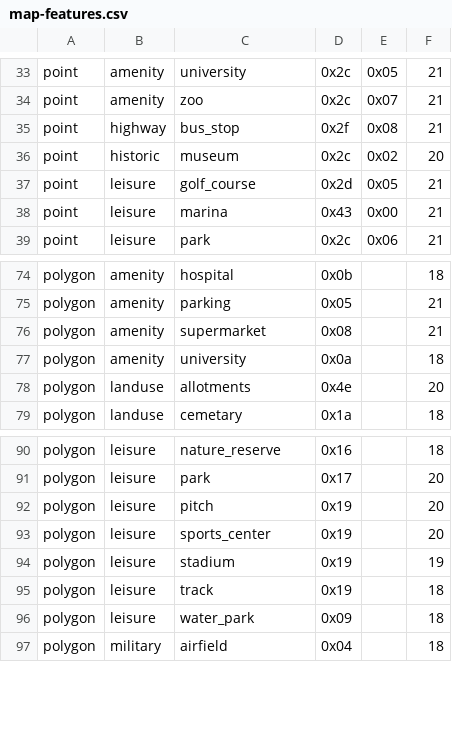
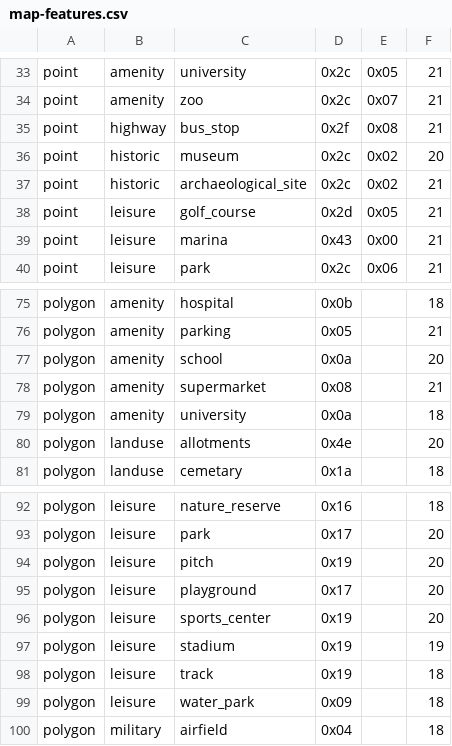
Before and after one commit to openstreetmap/mkgmap, a CSV file: resources/map-features.csv, drawn as a sheet; only a part is shown, gaps mark what is left out.

```diff
--- a/resources/map-features.csv
+++ b/resources/map-features.csv
@@ -36,2 +36,3 @@ point|highway|bus_stop|0x2f|0x08|21
 point|historic|museum|0x2c|0x02|20
+point|historic|archaeological_site|0x2c|0x02|21
 point|leisure|golf_course|0x2d|0x05|21
@@ -75,2 +76,3 @@ polygon|amenity|hospital|0x0b||18
 polygon|amenity|parking|0x05||21
+polygon|amenity|school|0x0a||20
 polygon|amenity|supermarket|0x08||21
@@ -92,2 +94,3 @@ polygon|leisure|park|0x17||20
 polygon|leisure|pitch|0x19||20
+polygon|leisure|playground|0x17||20
 polygon|leisure|sports_center|0x19||20
```
Also changed, not shown: resources/osm_garmin_map.csv, resources/styles/default/map-features.csv.
